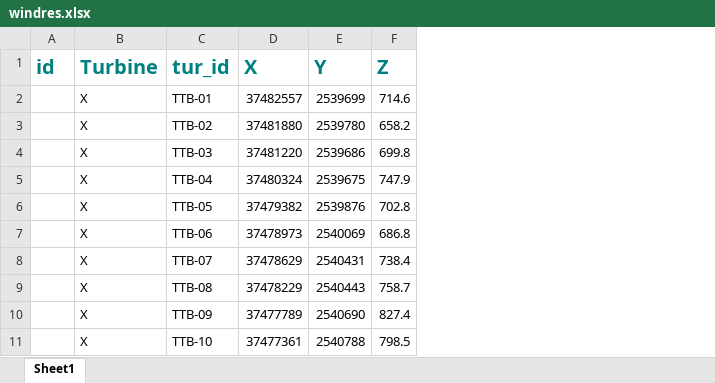
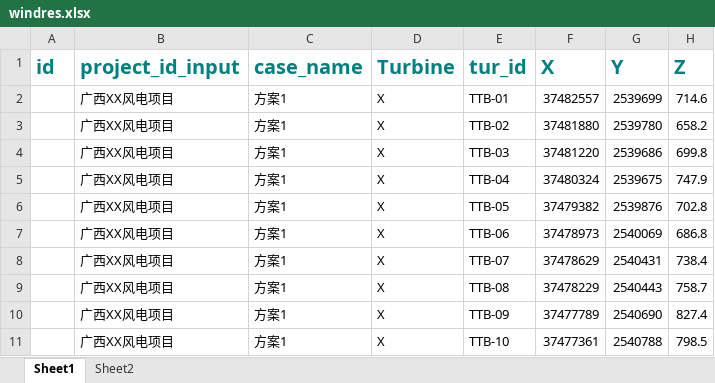
Before and after one commit to jamp78/auto_word, an Excel workbook: demo/导表/windres.xlsx, sheet Sheet1, drawn as a sheet; only a part is shown; values as stored, in another font and other column widths than the file's, no borders; the diff names each change by its address in the sheet, - before the commit and + after, or states it on an @@ line.

```diff
--- a/demo/导表/windres.xlsx (sheet Sheet1)
+++ b/demo/导表/windres.xlsx (sheet Sheet1)
+sheet tab: Sheet2
+column B (project_id_input), rows 2-11: all 广西XX风电项目
+column C (case_name), rows 2-11: all 方案1
```
Also changed, not shown: 4 other files.
